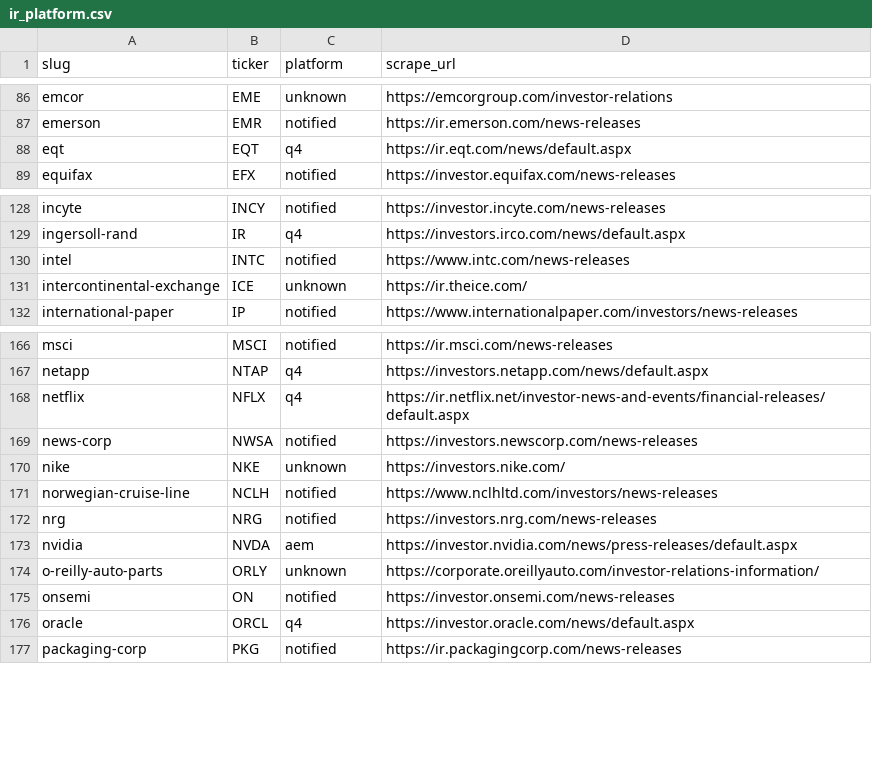
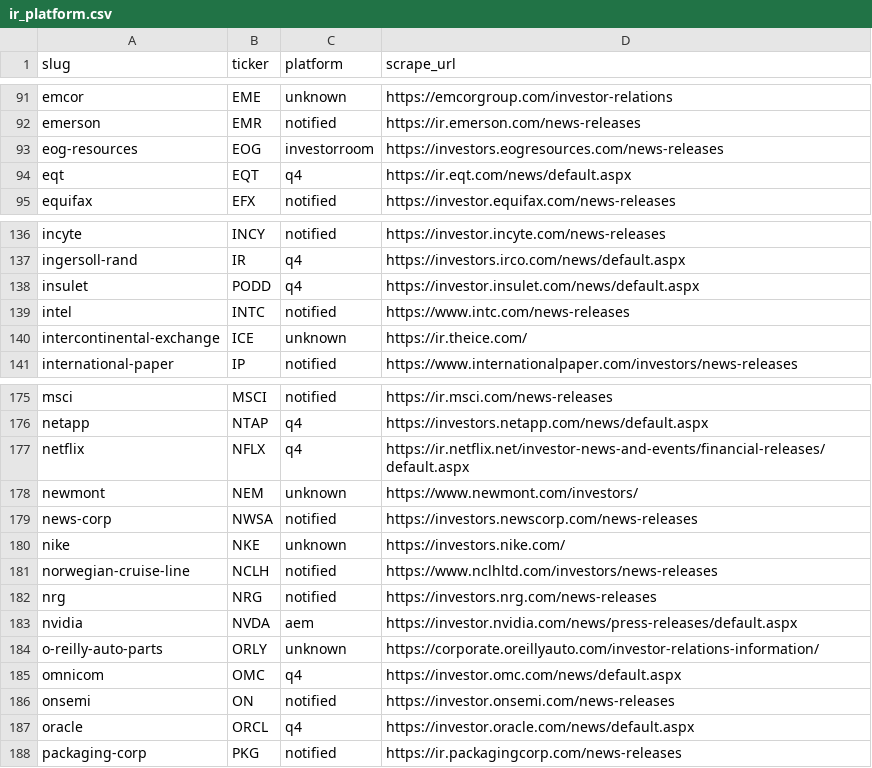
Before and after one commit to KamarajuKusumanchi/primary_wire, a CSV file: reports/latest/ir_platform.csv, drawn as a sheet; only a part is shown, gaps mark what is left out; the diff covers the shown part only.

```diff
--- a/reports/latest/ir_platform.csv
+++ b/reports/latest/ir_platform.csv
@@ -87,2 +92,3 @@ emcor,EME,unknown,https://emcorgroup.com/investor-relations
 emerson,EMR,notified,https://ir.emerson.com/news-releases
+eog-resources,EOG,investorroom,https://investors.eogresources.com/news-releases
 eqt,EQT,q4,https://ir.eqt.com/news/default.aspx
@@ -129,2 +137,3 @@ incyte,INCY,notified,https://investor.incyte.com/news-releases
 ingersoll-rand,IR,q4,https://investors.irco.com/news/default.aspx
+insulet,PODD,q4,https://investor.insulet.com/news/default.aspx
 intel,INTC,notified,https://www.intc.com/news-releases
@@ -168,2 +177,3 @@ netapp,NTAP,q4,https://investors.netapp.com/news/default.aspx
 netflix,NFLX,q4,https://ir.netflix.net/investor-news-and-events/financial-releases/default.aspx
+newmont,NEM,unknown,https://www.newmont.com/investors/
 news-corp,NWSA,notified,https://investors.newscorp.com/news-releases
@@ -174,2 +184,3 @@ nvidia,NVDA,aem,https://investor.nvidia.com/news/press-releases/default.aspx
 o-reilly-auto-parts,ORLY,unknown,https://corporate.oreillyauto.com/investor-relations-information/
+omnicom,OMC,q4,https://investor.omc.com/news/default.aspx
 onsemi,ON,notified,https://investor.onsemi.com/news-releases
```
Also changed, not shown: 7 added rows and 1 edited cell elsewhere in this file, reports/latest/scraper_coverage_missing.csv, 2 other files.
